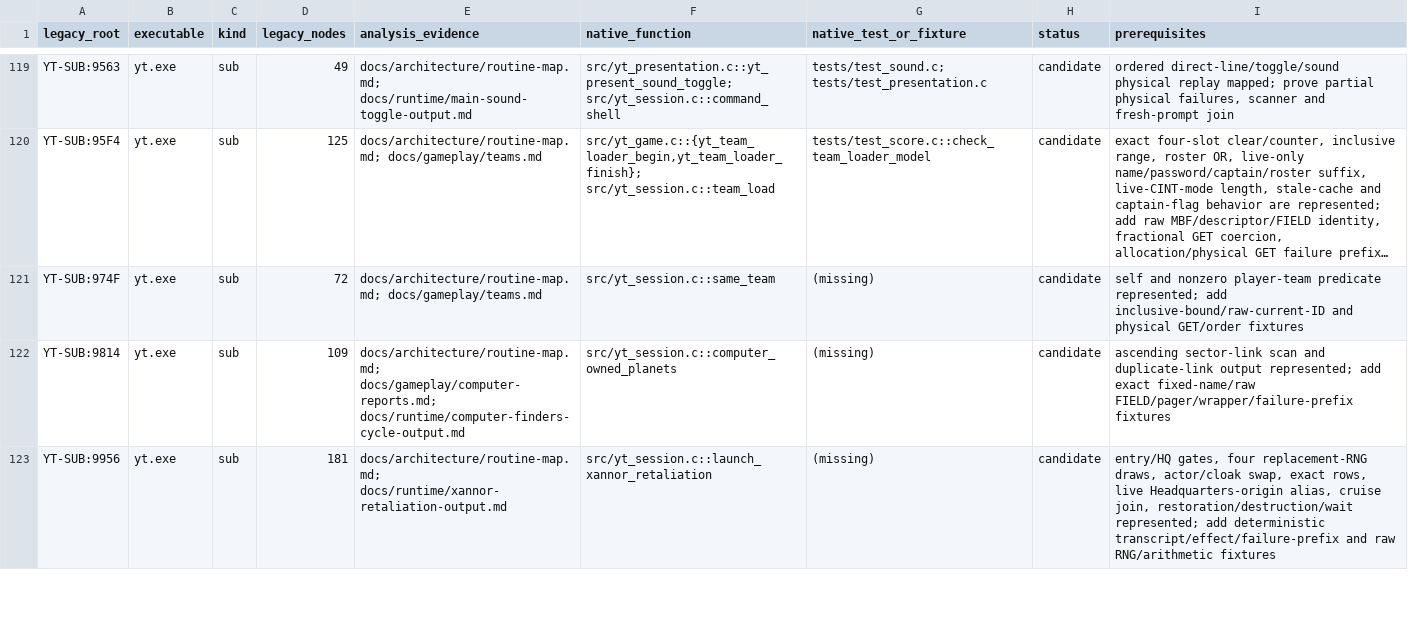
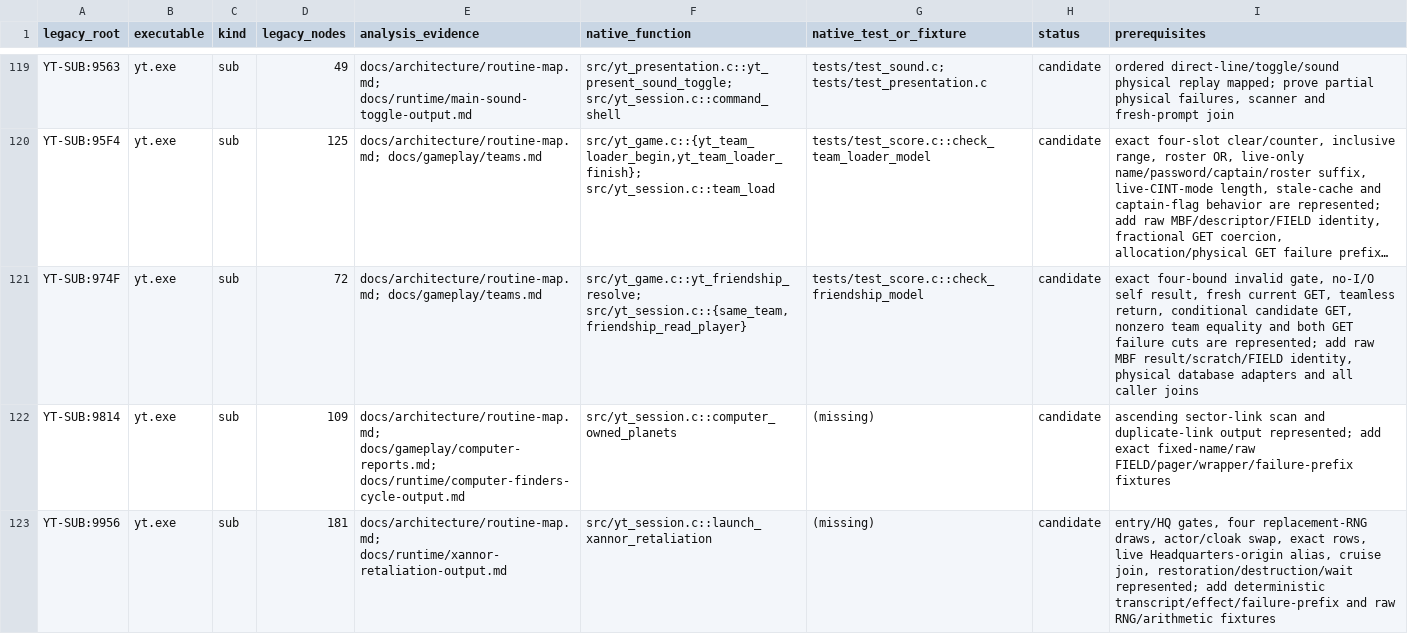
Before and after one commit to RealDeuce/yt, a TSV file: implementation-coverage/roots.tsv, drawn as a sheet; only a part is shown, gaps mark what is left out; long unchanged cells end in …; the diff names each change by its address in the sheet, - before the commit and + after, or states it on an @@ line.

Commit message:
Restore shared friendship GET ordering

```diff
--- a/implementation-coverage/roots.tsv
+++ b/implementation-coverage/roots.tsv
-F121 (native_function): src/yt_session.c::same_team
+F121 (native_function): src/yt_game.c::yt_friendship_resolve; src/yt_session.c::{same_team,friendship_read_player}
-G121 (native_test_or_fixture): (missing)
+G121 (native_test_or_fixture): tests/test_score.c::check_friendship_model
-I121 (prerequisites): self and nonzero player-team predicate represented; add inclusive-bound/raw-current-ID and physical GET/order fixtures
+I121 (prerequisites): exact four-bound invalid gate, no-I/O self result, fresh current GET, teamless return, conditional candidate GET, nonzero team equality and both GET failure cuts are represented; add raw MBF result/scratch/FIELD identity, physical database adapters and all caller joins
```
Also changed, not shown: 6 other files.
